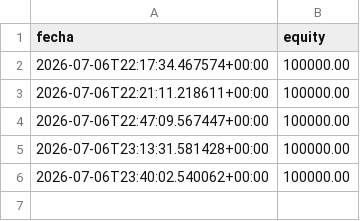
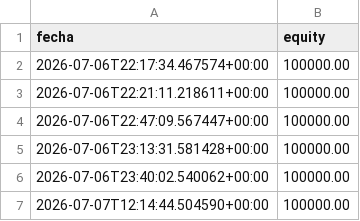
Before and after one commit to datanalytics86/TradingBot, a CSV file: equity_history.csv, drawn as a sheet.

```diff
--- a/equity_history.csv
+++ b/equity_history.csv
@@ -6 +6,2 @@ fecha,equity
 2026-07-06T23:40:02.540062+00:00,100000.00
+2026-07-07T12:14:44.504590+00:00,100000.00
```
Also changed, not shown: 1 other file.
